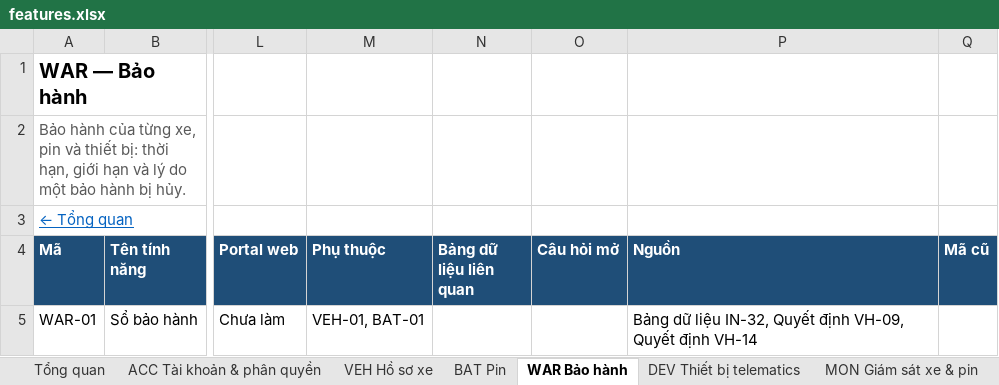
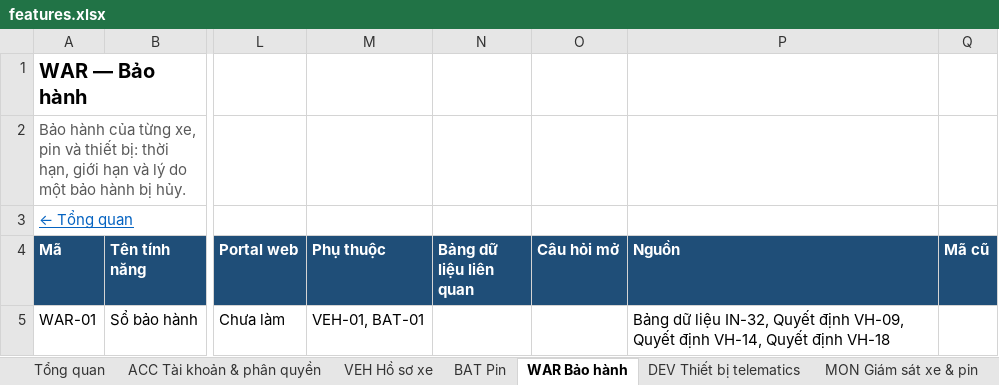
Before and after one commit to yolo-coccoc/G3Network-app, an Excel workbook: docs/product/features/features.xlsx, sheet WAR Bảo hành, drawn as a sheet; only a part is shown, gaps mark what is left out; values as stored, in another font and other column widths than the file's, no borders; the diff names each change by its address in the sheet, - before the commit and + after, or states it on an @@ line.

```diff
--- a/docs/product/features/features.xlsx (sheet WAR Bảo hành)
+++ b/docs/product/features/features.xlsx (sheet WAR Bảo hành)
-P5 (Nguồn): …Quyết định VH-14
+P5 (Nguồn): …Quyết định VH-14, Quyết định VH-18
```
Also changed, not shown: sheet ACC Tài khoản & phân quyền, docs/design/domain-model/domain-model.xlsx, 23 other files.
